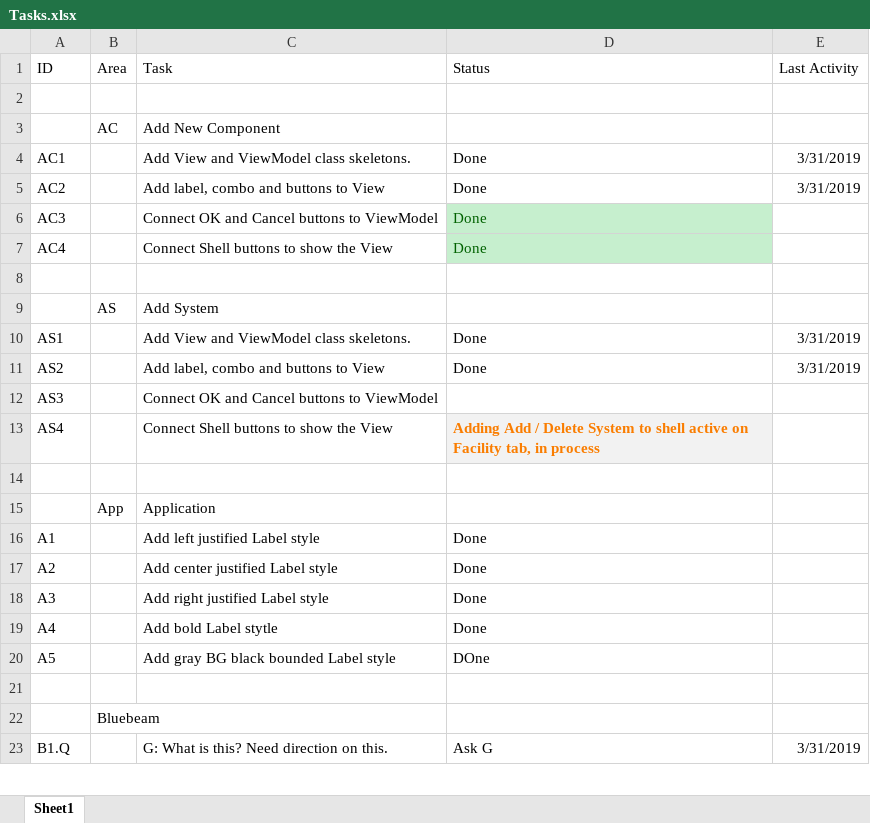
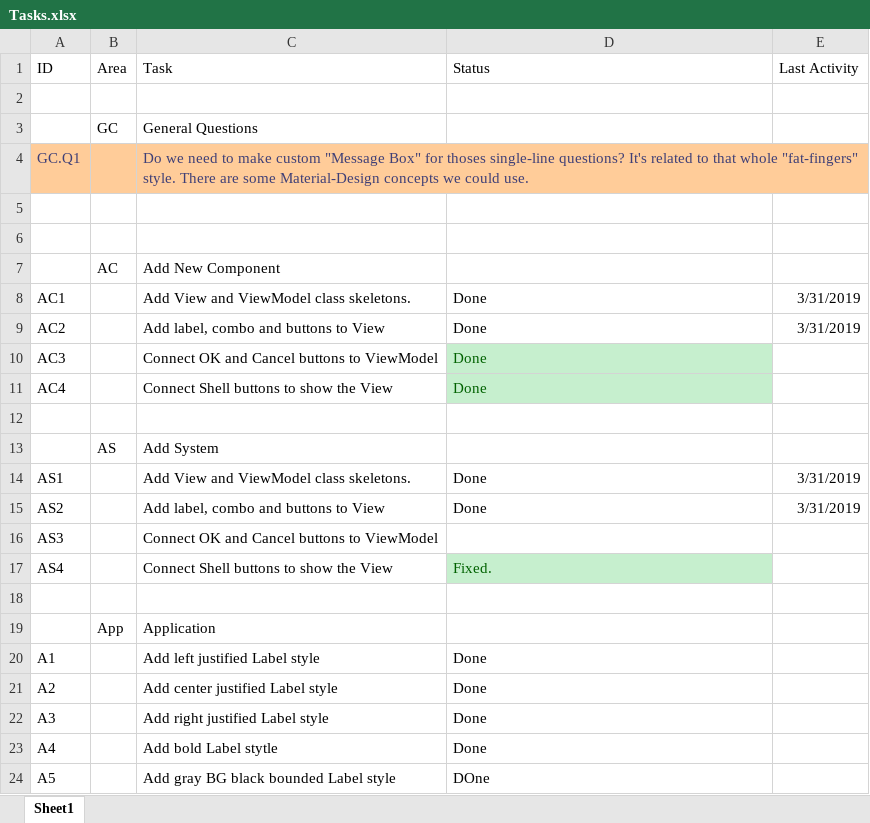
Before and after one commit to RichardHaggard/BDC, an Excel workbook: BDC_V1/BDC_V1/Documents/Tasks.xlsx, sheet Sheet1, drawn as a sheet; only a part is shown; the shorter side is filled out with more unchanged rows; values as stored, in another font and other column widths than the file's, no borders; addresses are those after the commit; the diff names each change by its address in the sheet, - before the commit and + after, or states it on an @@ line.

Commit message:
Fixed Add/Del System. Updated task list.
Fixed stipid bug in Facility for Add/Del System.
Updated task list.

```diff
--- a/BDC_V1/BDC_V1/Documents/Tasks.xlsx (sheet Sheet1)
+++ b/BDC_V1/BDC_V1/Documents/Tasks.xlsx (sheet Sheet1)
+row 3:  | GC | General Questions
+row 4: GC.Q1 |  | Do we need to make custom "Message Box" for thoses single-line questions? It's related to that whole "fat-fingers" style. There are some Material-Design concepts we could use.
+row 5: (empty)
+row 6: (empty)
-D17 (Status): Adding Add / Delete System to shell active on Facility tab, in process
+D17 (Status): Fixed.
@@ D17 fill: #F2F2F2 → #C6EFCE, bold: on → off, text colour: #FA7D00 → #006100 @@
```
Also changed, not shown: 1 other file.
